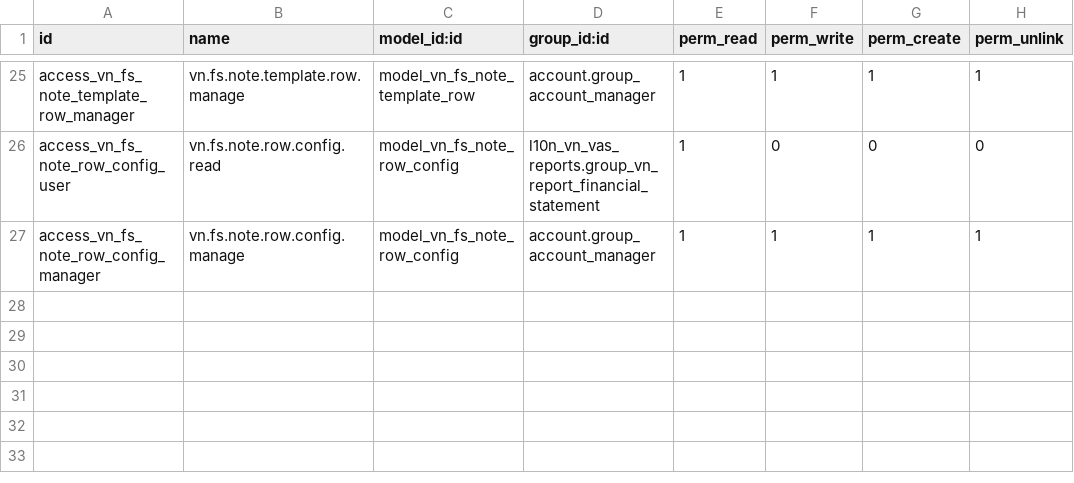
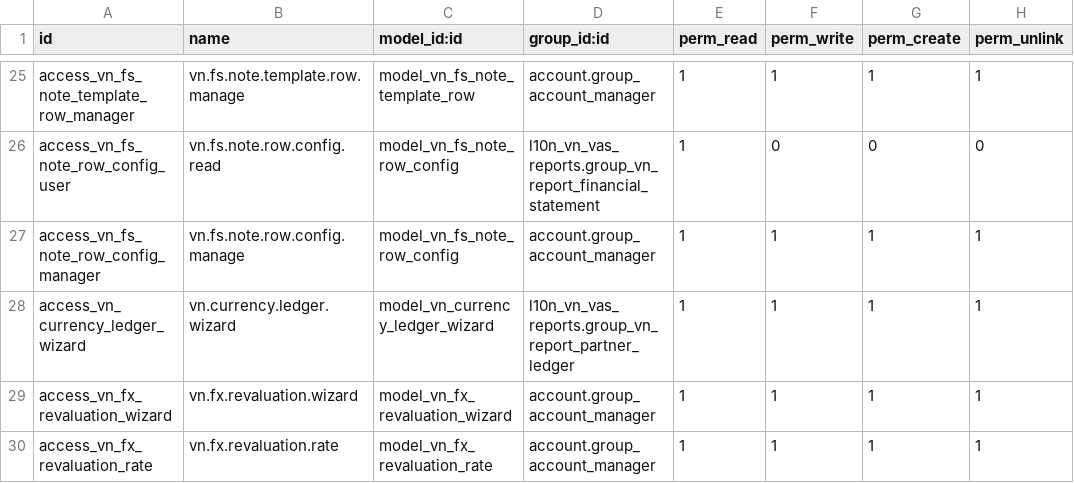
Before and after one commit to parabol123654/vn-odoo-framework, a CSV file: l10n_vn_vas_reports/security/ir.model.access.csv, drawn as a sheet; only a part is shown, gaps mark what is left out; the diff names each change by its address in the sheet, - before the commit and + after, or states it on an @@ line.

Commit message:
[IMP] VAT return TT89, FX ledger and revaluation, cash vouchers (14.0)
Port of ee4e9f8 from 20.0 to 14.0.

- Cash vouchers: one series per company, numbered in the year of the
  entry date and restarted yearly.
- VAT listings and 01/GTGT: 0% and exempt sales read from the base lines
  (deduplicated against any zero tax line), "VAT exempt" flag on taxes,
  8% declared on items 32/33, items 23a/24a, 32a, 39a, 40b, 40 and, from
  October 2026, the Thông tư 89/2026 items 32b and 34a.
- Sổ chi tiết thanh toán bằng ngoại tệ (S32-DN) and the period-end
  foreign currency revaluation wizard.
- Vietnamese translations for the new terms.

Not ported: the 20.0-only port of account_asset_management; this branch
keeps using OCA's own module.

Adapted for 14.0: access rights in ir.model.access.csv; a rate applies
from its own date, so the wizard text says "on or before"; the
revaluation menu sits where this version keeps period actions.
As 15.0, plus tuple commands and t-esc.

Tests: domain tests pass; 103 Odoo tests pass on a fresh Odoo 14.0 database.

```diff
--- a/l10n_vn_vas_reports/security/ir.model.access.csv
+++ b/l10n_vn_vas_reports/security/ir.model.access.csv
+row 28: access_vn_currency_ledger_wizard | vn.currency.ledger.wizard | model_vn_currency_ledger_wizard | l10n_vn_vas_reports.group_vn_report_partner_ledger | 1 | 1 | 1 | 1
+row 29: access_vn_fx_revaluation_wizard | vn.fx.revaluation.wizard | model_vn_fx_revaluation_wizard | account.group_account_manager | 1 | 1 | 1 | 1
+row 30: access_vn_fx_revaluation_rate | vn.fx.revaluation.rate | model_vn_fx_revaluation_rate | account.group_account_manager | 1 | 1 | 1 | 1
```
Also changed, not shown: 40 other files.
